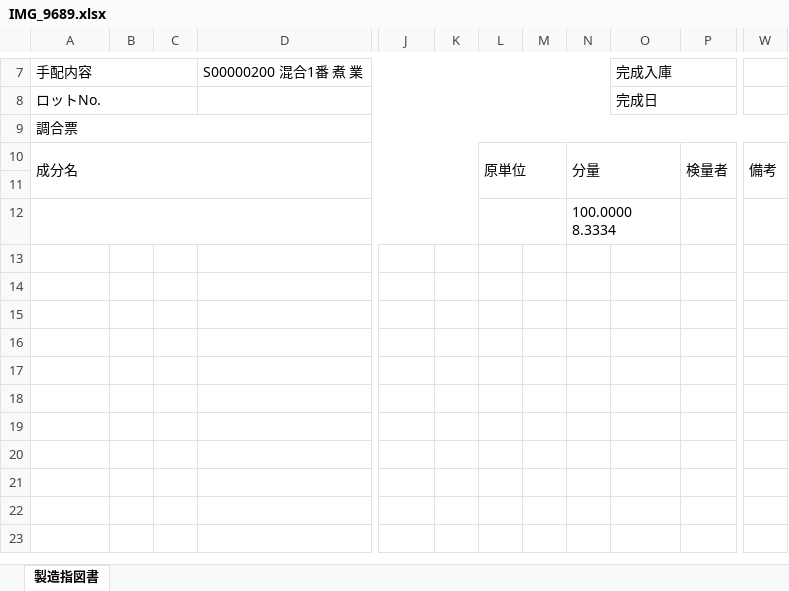
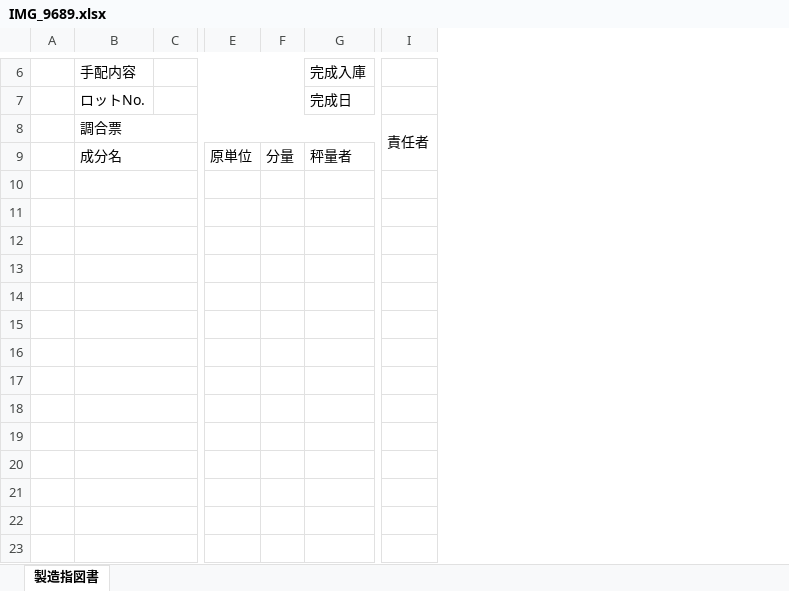
Before and after one commit to wesleylwu/Mirror-Report-AI, an Excel workbook: output/IMG_9689.xlsx, sheet 製造指図書, drawn as a sheet; only a part is shown, gaps mark what is left out; values as stored, in another font and other column widths than the file's, no cell formats; removed rows and columns are numbered as before the commit, all else as after; rows hold the shown columns only; ↵ is a line break in a cell; the diff covers the shown part only; the diff names each change by its address in the sheet, - before the commit and + after, or states it on an @@ line.

```diff
--- a/output/IMG_9689.xlsx (sheet 製造指図書)
+++ b/output/IMG_9689.xlsx (sheet 製造指図書)
+column A, empty
-column B, empty
-column D, row 7: S00000200 混合1番 煮 業
-column K, empty
-column L, row 10: 原単位
-column M, empty
-column P, row 10: 検量者
-column W, row 10: 備考
+column I, row 8: 責任者
-A7:C7 merged
+C6:F6 merged
-O7:Q7 merged
-A8:C8 merged
+C7:F7 merged
-O8:Q8 merged
-A10:K11 merged
+B9:D9 merged
-E9: (empty)
+E9: 原単位
-N10:O11 merged
-G9: (empty)
+G9: 秤量者
+B10:D10 merged
-A12:K12 merged
+B11:D11 merged
-F11: 100.0000 ↵ 8.3334
+F11: (empty)
-N12:O12 merged
+row 12: (empty)
+row 13: (empty)
+row 14: (empty)
+row 15: (empty)
+row 16: (empty)
+row 17: (empty)
+row 18: (empty)
+row 19: (empty)
+row 20: (empty)
+row 21: (empty)
+row 22: (empty)
+row 23: (empty)
```
Also changed, not shown: 3 added rows, 1 removed row, 9 removed columns, 2 edited cells and merged cells elsewhere in this sheet, cell formats, output/IMG_9688.xlsx, output/IMG_9691.xlsx, 17 other files.
